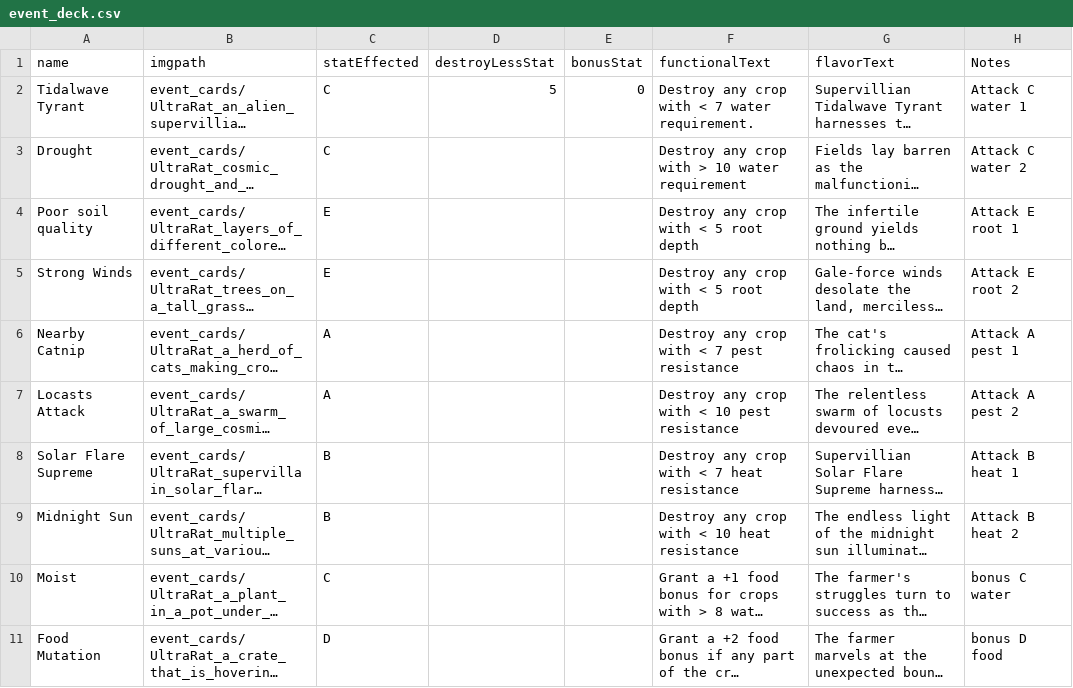
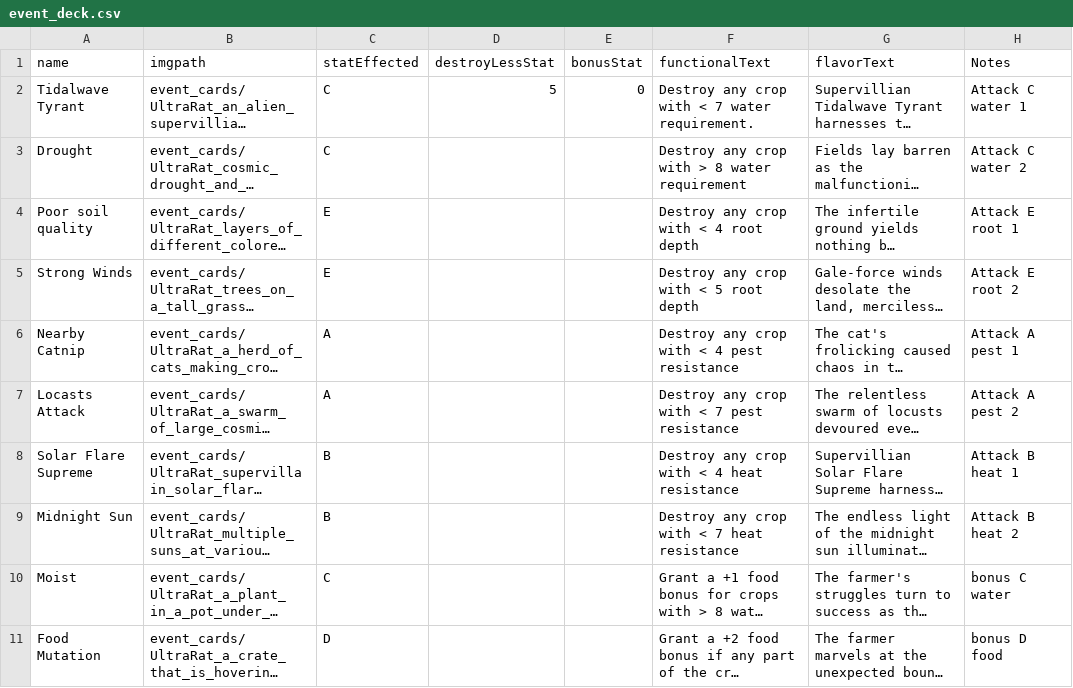
Before and after one commit to MollyJameson/GGJ23-RootGraftingGame, a CSV file: event_deck.csv, drawn as a sheet; only a part is shown; long unchanged cells end in …; the diff names each change by its address in the sheet, - before the commit and + after, or states it on an @@ line.

```diff
--- a/event_deck.csv
+++ b/event_deck.csv
-F3 (functionalText): Destroy any crop with > 10 water requirement
+F3 (functionalText): Destroy any crop with > 8 water requirement
-F4 (functionalText): Destroy any crop with < 5 root depth
+F4 (functionalText): Destroy any crop with < 4 root depth
-F6 (functionalText): Destroy any crop with < 7 pest resistance
+F6 (functionalText): Destroy any crop with < 4 pest resistance
-F7 (functionalText): Destroy any crop with < 10 pest resistance
+F7 (functionalText): Destroy any crop with < 7 pest resistance
-F8 (functionalText): Destroy any crop with < 7 heat resistance
+F8 (functionalText): Destroy any crop with < 4 heat resistance
-F9 (functionalText): Destroy any crop with < 10 heat resistance
+F9 (functionalText): Destroy any crop with < 7 heat resistance
```
Also changed, not shown: 5 other files.
